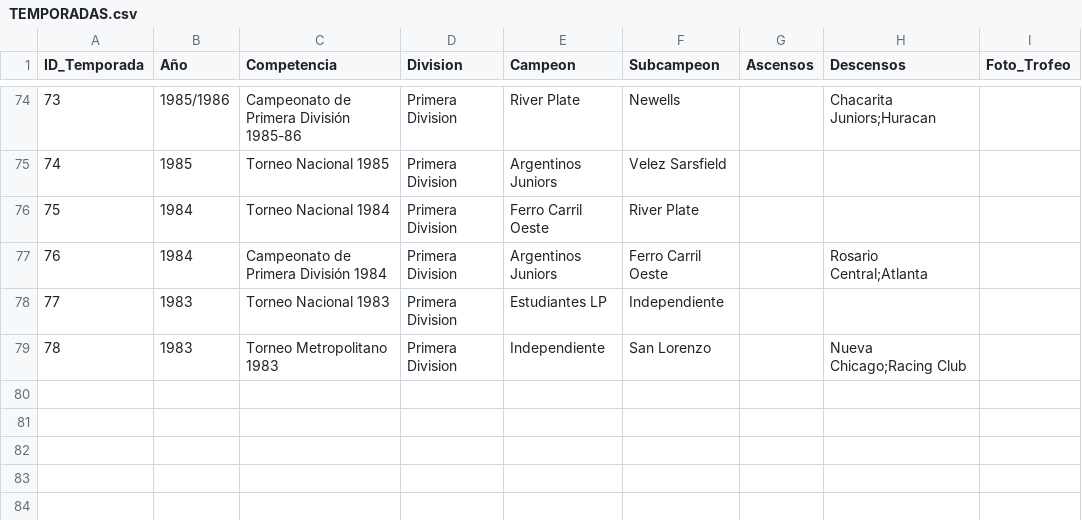
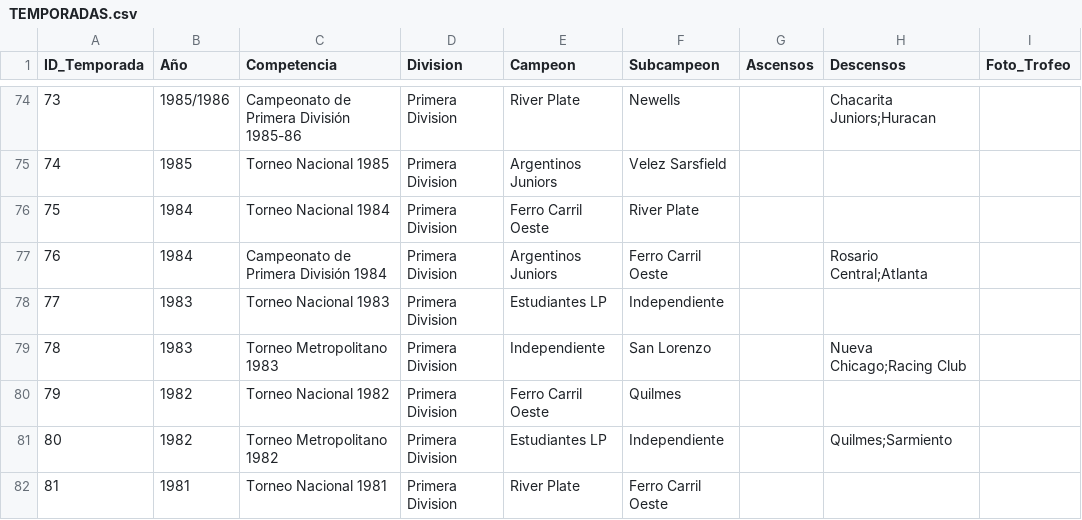
Before and after one commit to futbol-argentino/futbol-argentino, a CSV file: TEMPORADAS.csv, drawn as a sheet; only a part is shown, gaps mark what is left out.

Commit message:
Add files via upload

```diff
--- a/TEMPORADAS.csv
+++ b/TEMPORADAS.csv
@@ -79 +79,4 @@ ID_Temporada,Año,Competencia,Division,Campeon,Subcampeon,Ascensos,Descensos,Fot
 78,1983,Torneo Metropolitano 1983,Primera Division,Independiente,San Lorenzo,,Nueva Chicago;Racing Club,
+79,1982,Torneo Nacional 1982,Primera Division,Ferro Carril Oeste,Quilmes,,,
+80,1982,Torneo Metropolitano 1982,Primera Division,Estudiantes LP,Independiente,,Quilmes;Sarmiento,
+81,1981,Torneo Nacional 1981,Primera Division,River Plate,Ferro Carril Oeste,,,
```
